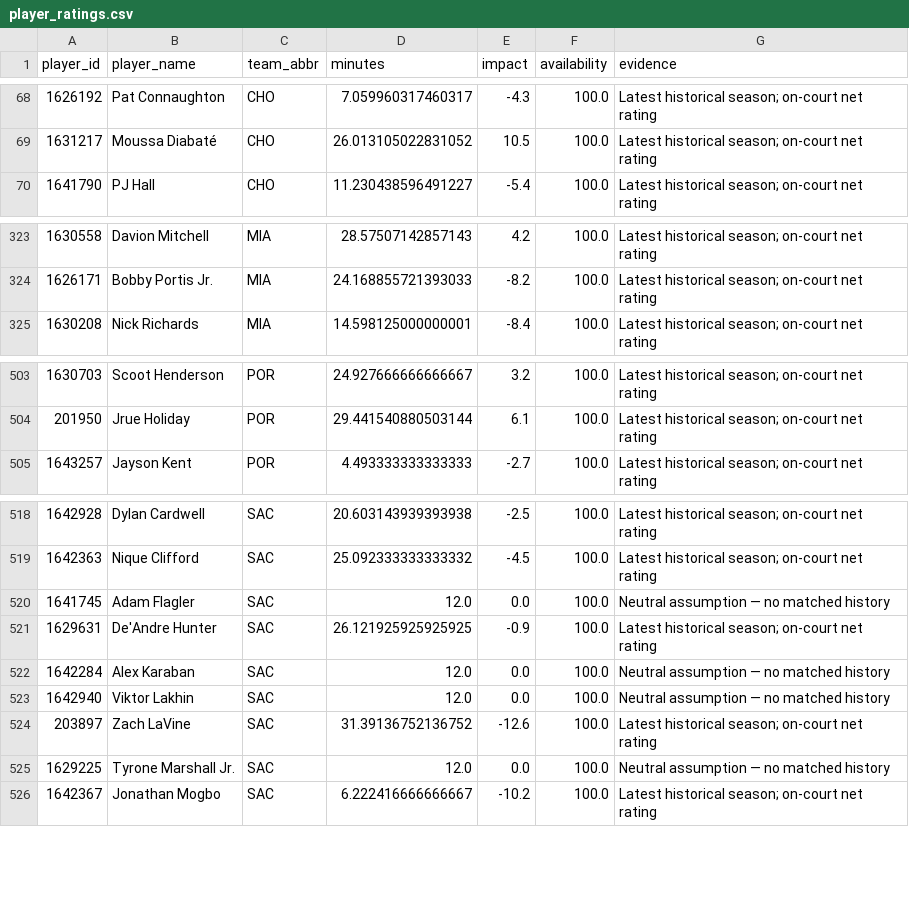
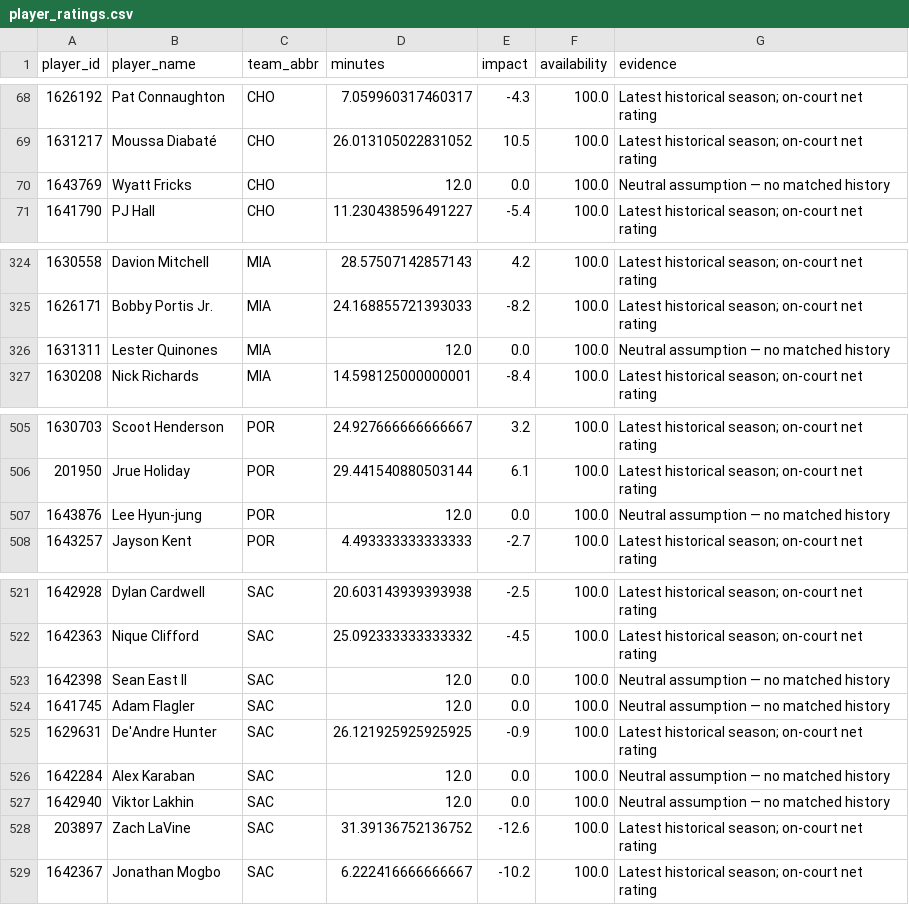
Before and after one commit to ADorsey1/nba-forecast-lab, a CSV file: data/processed/player_ratings.csv, drawn as a sheet; only a part is shown, gaps mark what is left out; removed rows and columns are numbered as before the commit, all else as after; the diff names each change by its address in the sheet, - before the commit and + after, or states it on an @@ line.

```diff
--- a/data/processed/player_ratings.csv
+++ b/data/processed/player_ratings.csv
+row 70: 1643769 | Wyatt Fricks | CHO | 12.0 | 0.0 | 100.0 | Neutral assumption — no matched history
+row 326: 1631311 | Lester Quinones | MIA | 12.0 | 0.0 | 100.0 | Neutral assumption — no matched history
+row 507: 1643876 | Lee Hyun-jung | POR | 12.0 | 0.0 | 100.0 | Neutral assumption — no matched history
+row 523: 1642398 | Sean East II | SAC | 12.0 | 0.0 | 100.0 | Neutral assumption — no matched history
-row 525: 1629225 | Tyrone Marshall Jr. | SAC | 12.0 | 0.0 | 100.0 | Neutral assumption — no matched history
```
Also changed, not shown: data/processed/next_season_forecast.csv, data/processed/next_season_simulation.csv, 5 other files.
